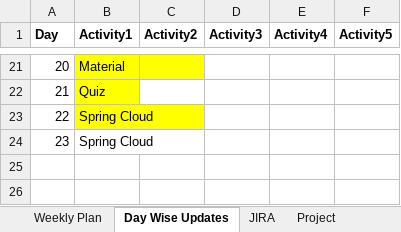
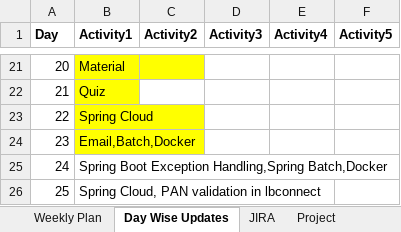
Before and after one commit to king-kaii/colts, an Excel workbook: lbconnect/Planning_file.xlsx, sheet Day Wise Updates, drawn as a sheet; only a part is shown, gaps mark what is left out; values as stored, in another font and other column widths than the file's, no borders; the diff names each change by its address in the sheet, - before the commit and + after, or states it on an @@ line.

```diff
--- a/lbconnect/Planning_file.xlsx (sheet Day Wise Updates)
+++ b/lbconnect/Planning_file.xlsx (sheet Day Wise Updates)
-B24 (Activity1): Spring Cloud
+B24 (Activity1): Email,Batch,Docker
-B24 fill: none
+B24 fill: #FFFF00
+row 25: 24 | Spring Boot Exception Handling,Spring Batch,Docker
+row 26: 25 | Spring Cloud, PAN validation in lbconnect
```
Also changed, not shown: sheet Work Assigments, sheet JIRA, 2 other files.
